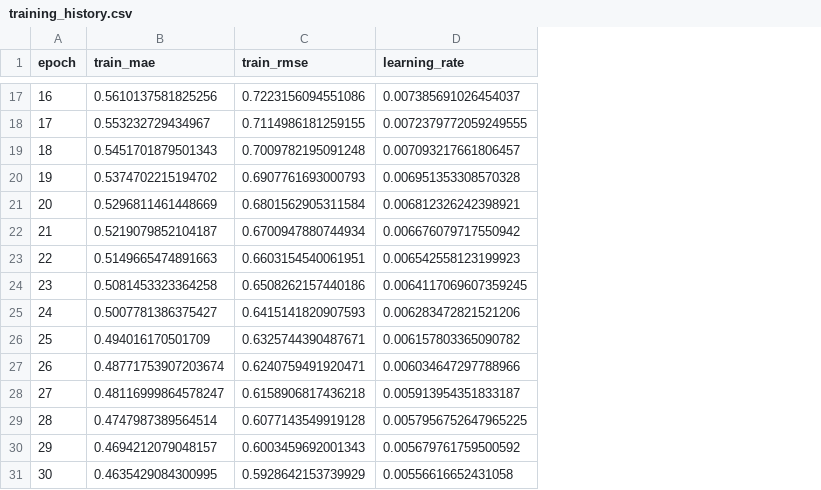
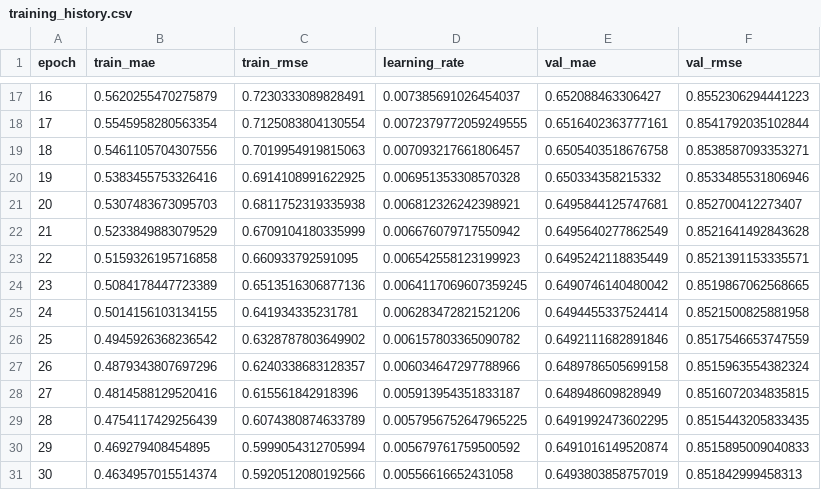
Before and after one commit to Magicherry/Movies-Recommendation, a CSV file: models/artifacts/option1/training_history.csv, drawn as a sheet; only a part is shown, gaps mark what is left out; the diff covers the shown part only; the diff names each change by its address in the sheet, - before the commit and + after, or states it on an @@ line.

```diff
--- a/models/artifacts/option1/training_history.csv
+++ b/models/artifacts/option1/training_history.csv
+column E (val_mae), rows 17-31: 0.652088463306427 | 0.6516402363777161 | 0.6505403518676758 | 0.650334358215332 | 0.6495844125747681 | 0.6495640277862549 | 0.6495242118835449 | 0.6490746140480042 | 0.6494455337524414 | 0.6492111682891846 | 0.6489786505699158 | 0.648948609828949 | 0.6491992473602295 | 0.6491016149520874 | 0.6493803858757019
+column F (val_rmse), rows 17-31: 0.8552306294441223 | 0.8541792035102844 | 0.8538587093353271 | 0.8533485531806946 | 0.852700412273407 | 0.8521641492843628 | 0.8521391153335571 | 0.8519867062568665 | 0.8521500825881958 | 0.8517546653747559 | 0.8515963554382324 | 0.8516072034835815 | 0.8515443205833435 | 0.8515895009040833 | 0.851842999458313
-B17 (train_mae): 0.5610137581825256
+B17 (train_mae): 0.5620255470275879
-C17 (train_rmse): 0.7223156094551086
+C17 (train_rmse): 0.7230333089828491
-B18 (train_mae): 0.553232729434967
+B18 (train_mae): 0.5545958280563354
-C18 (train_rmse): 0.7114986181259155
+C18 (train_rmse): 0.7125083804130554
-B19 (train_mae): 0.5451701879501343
+B19 (train_mae): 0.5461105704307556
-C19 (train_rmse): 0.7009782195091248
+C19 (train_rmse): 0.7019954919815063
-B20 (train_mae): 0.5374702215194702
+B20 (train_mae): 0.5383455753326416
-C20 (train_rmse): 0.6907761693000793
+C20 (train_rmse): 0.6914108991622925
-B21 (train_mae): 0.5296811461448669
+B21 (train_mae): 0.5307483673095703
-C21 (train_rmse): 0.6801562905311584
+C21 (train_rmse): 0.6811752319335938
-B22 (train_mae): 0.5219079852104187
+B22 (train_mae): 0.5233849883079529
-C22 (train_rmse): 0.6700947880744934
+C22 (train_rmse): 0.6709104180335999
-B23 (train_mae): 0.5149665474891663
+B23 (train_mae): 0.5159326195716858
-C23 (train_rmse): 0.6603154540061951
+C23 (train_rmse): 0.660933792591095
-B24 (train_mae): 0.5081453323364258
+B24 (train_mae): 0.5084178447723389
-C24 (train_rmse): 0.6508262157440186
+C24 (train_rmse): 0.6513516306877136
-B25 (train_mae): 0.5007781386375427
+B25 (train_mae): 0.5014156103134155
-C25 (train_rmse): 0.6415141820907593
+C25 (train_rmse): 0.641934335231781
-B26 (train_mae): 0.494016170501709
+B26 (train_mae): 0.4945926368236542
-C26 (train_rmse): 0.6325744390487671
+C26 (train_rmse): 0.6328787803649902
-B27 (train_mae): 0.48771753907203674
+B27 (train_mae): 0.4879343807697296
-C27 (train_rmse): 0.6240759491920471
+C27 (train_rmse): 0.6240338683128357
-B28 (train_mae): 0.48116999864578247
+B28 (train_mae): 0.4814588129520416
-C28 (train_rmse): 0.6158906817436218
+C28 (train_rmse): 0.615561842918396
-B29 (train_mae): 0.4747987389564514
+B29 (train_mae): 0.4754117429256439
-C29 (train_rmse): 0.6077143549919128
+C29 (train_rmse): 0.6074380874633789
-B30 (train_mae): 0.4694212079048157
+B30 (train_mae): 0.469279408454895
-C30 (train_rmse): 0.6003459692001343
+C30 (train_rmse): 0.5999054312705994
-B31 (train_mae): 0.4635429084300995
+B31 (train_mae): 0.4634957015514374
-C31 (train_rmse): 0.5928642153739929
+C31 (train_rmse): 0.5920512080192566
```
Also changed, not shown: 30 edited cells elsewhere in this file, models/artifacts/option2/training_history.csv, 29 other files.
